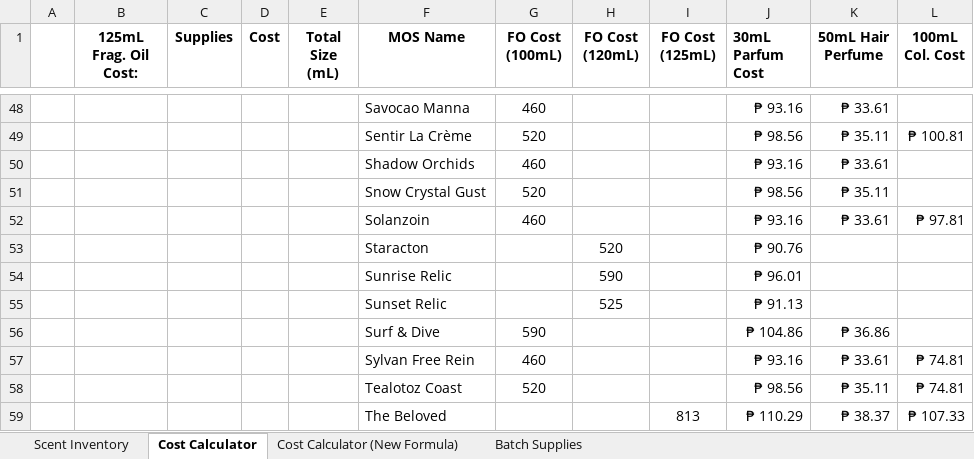
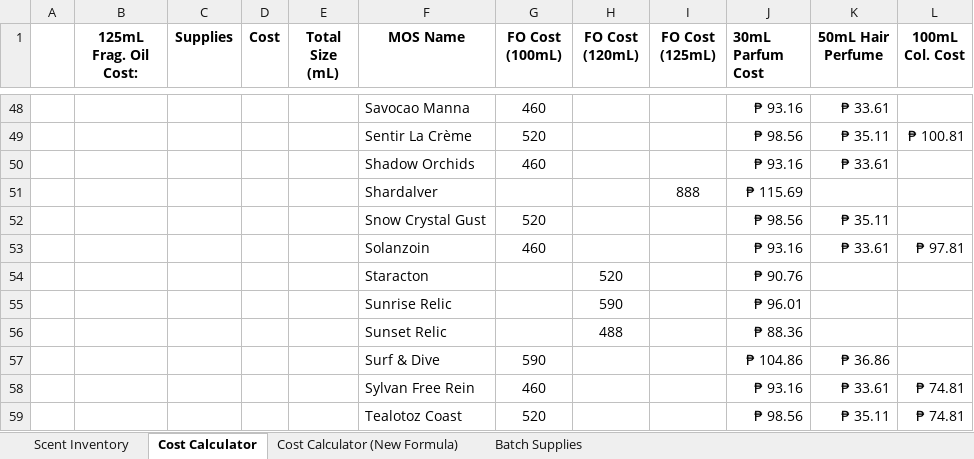
Before and after one commit to sdbrgo/MyOwnScentRepo, an Excel workbook: Inventory & Costings.xlsx, sheet Cost Calculator, drawn as a sheet; only a part is shown, gaps mark what is left out; the shorter side is filled out with more unchanged rows; values as stored, in another font and other column widths than the file's, no borders; removed rows and columns are numbered as before the commit, all else as after; the diff names each change by its address in the sheet, - before the commit and + after, or states it on an @@ line.

```diff
--- a/Inventory & Costings.xlsx (sheet Cost Calculator)
+++ b/Inventory & Costings.xlsx (sheet Cost Calculator)
+row 51:  |  |  |  |  | Shardalver |  |  | 888 | ₱ 115.69
-row 55:  |  |  |  |  | Sunset Relic |  | 525 |  | ₱ 91.13
+row 56:  |  |  |  |  | Sunset Relic |  | 488 |  | ₱ 88.36
```
Also changed, not shown: sheet Scent Inventory, sheet Batch Supplies, sheet Cost Calculator (New Formula), formulas that keep their value, Purchase Records.xlsx, Supplies.xlsx, 1 other file.
